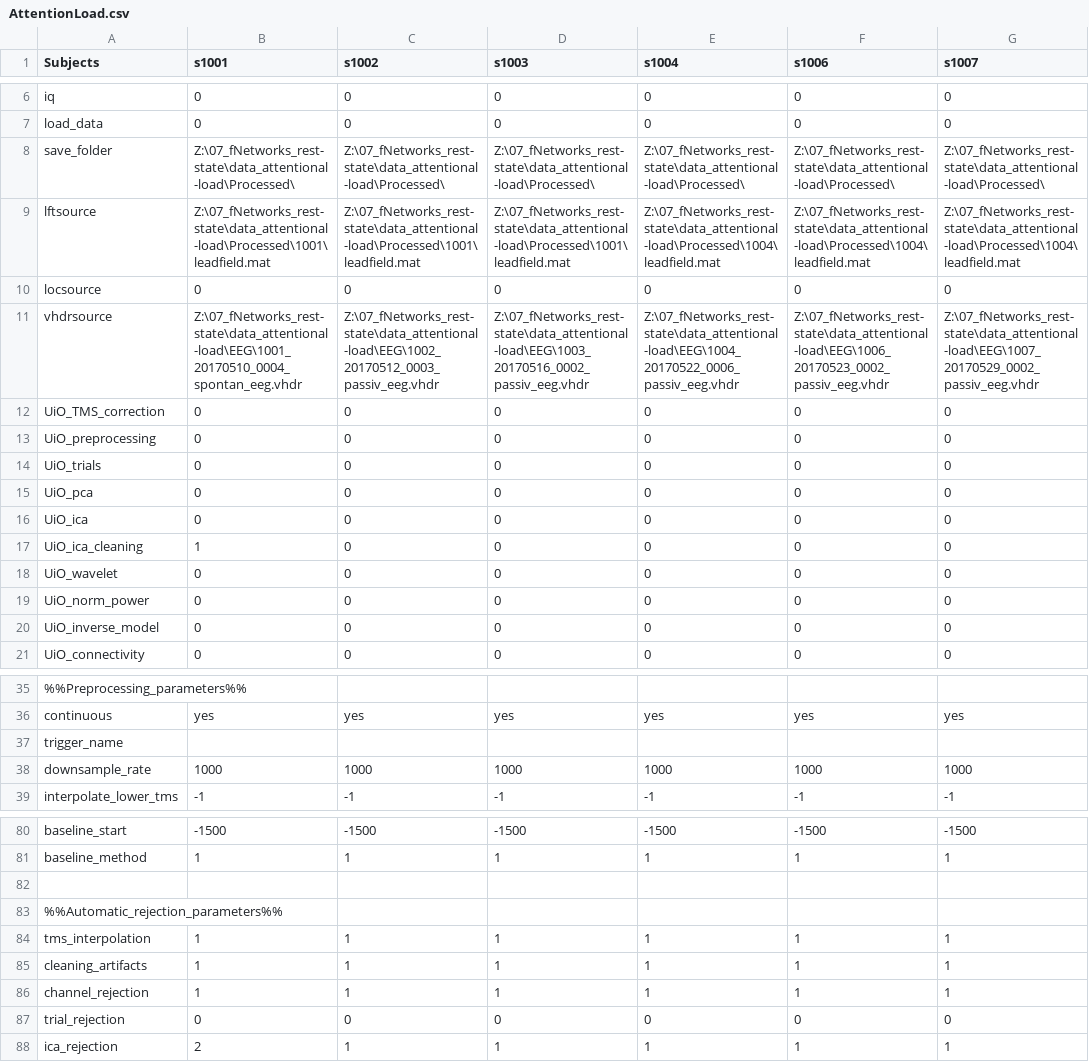
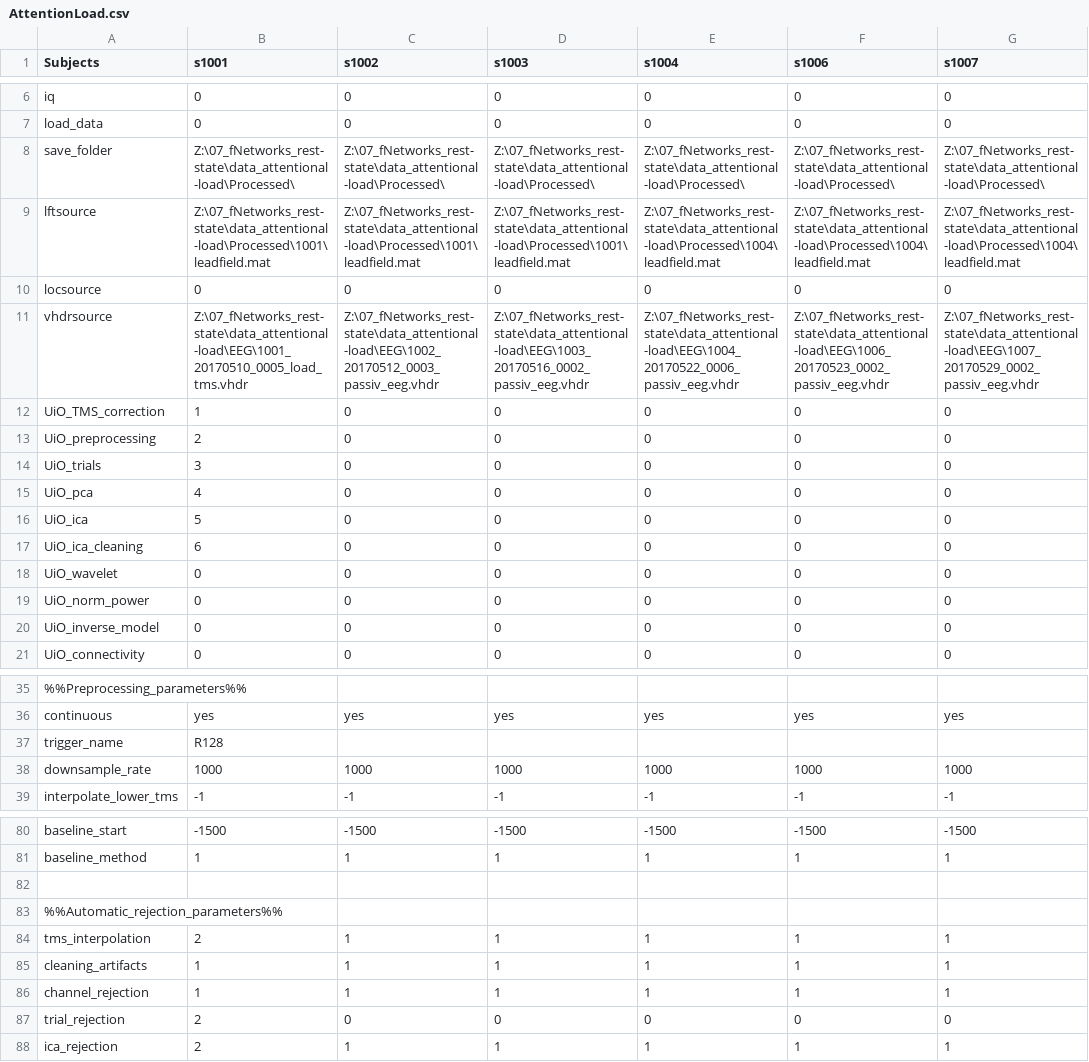
Before and after one commit to benjaminthuerer/UiO_EEG_analysis, a CSV file: private/AttentionLoad.csv, drawn as a sheet; only a part is shown, gaps mark what is left out; the diff names each change by its address in the sheet, - before the commit and + after, or states it on an @@ line.

```diff
--- a/private/AttentionLoad.csv
+++ b/private/AttentionLoad.csv
-B11 (s1001): Z:\07_fNetworks_rest-state\data_attentional-load\EEG\1001_20170510_0004_spontan_eeg.vhdr
+B11 (s1001): Z:\07_fNetworks_rest-state\data_attentional-load\EEG\1001_20170510_0005_load_tms.vhdr
-B12 (s1001): 0
+B12 (s1001): 1
-B13 (s1001): 0
+B13 (s1001): 2
-B14 (s1001): 0
+B14 (s1001): 3
-B15 (s1001): 0
+B15 (s1001): 4
-B16 (s1001): 0
+B16 (s1001): 5
-B17 (s1001): 1
+B17 (s1001): 6
-B37 (s1001): (empty)
+B37 (s1001): R128
-B84 (s1001): 1
+B84 (s1001): 2
-B87 (s1001): 0
+B87 (s1001): 2
```
Also changed, not shown: 5 other files.
